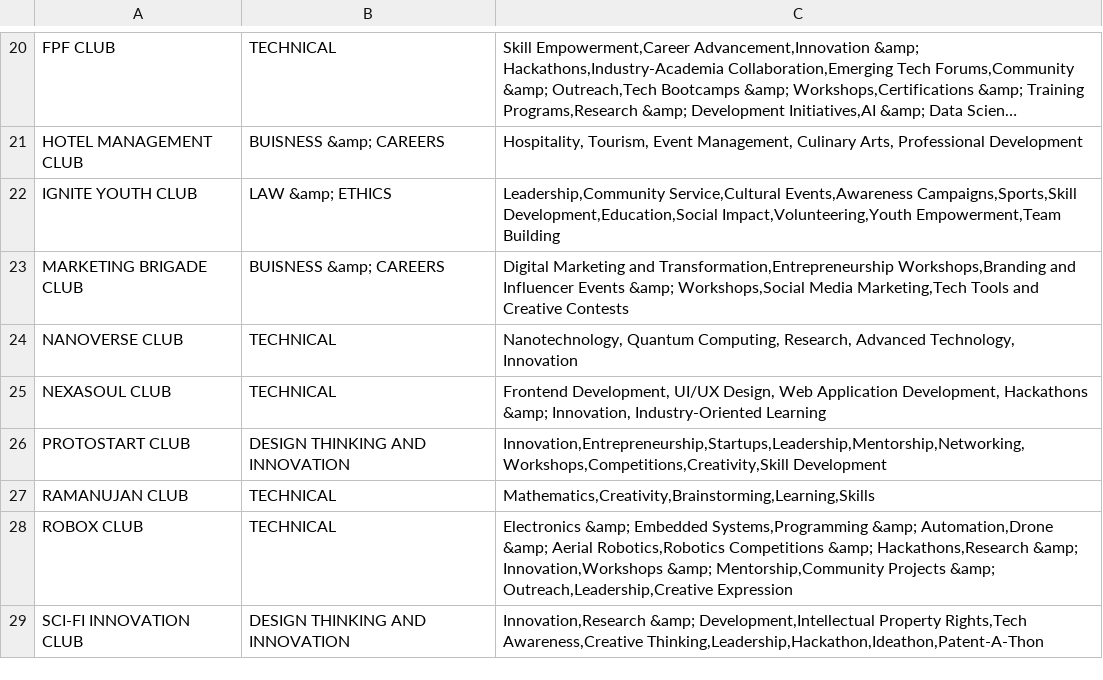
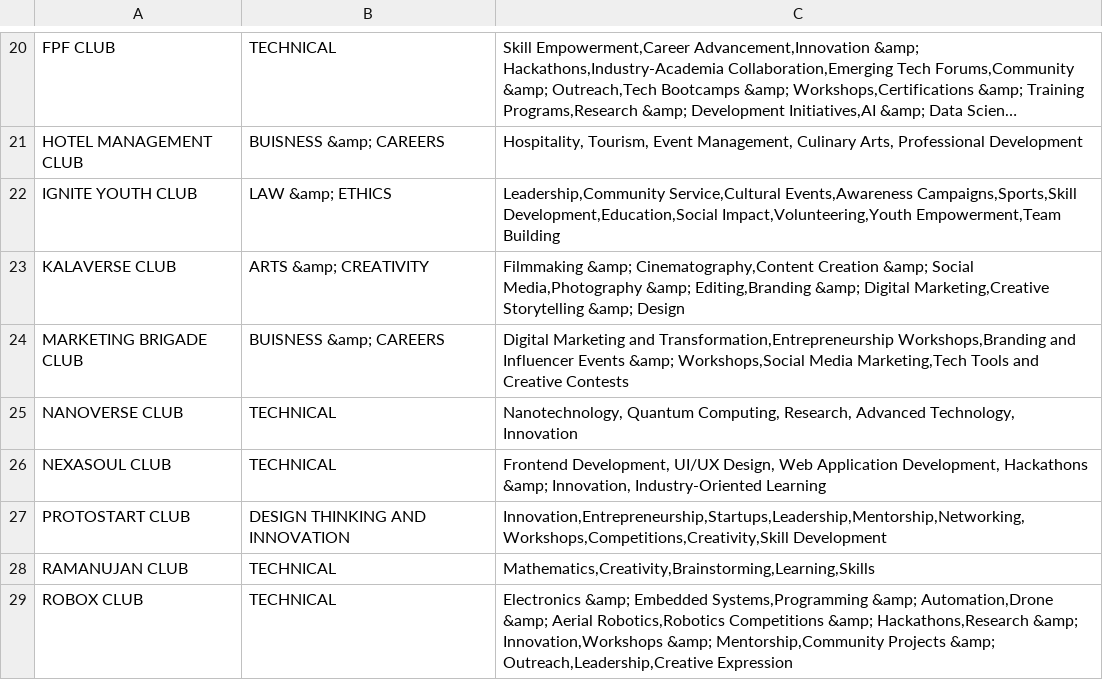
Before and after one commit to x-LANsolo-x/cuchd.in-daa-page, a CSV file: club_categories.csv, drawn as a sheet; only a part is shown, gaps mark what is left out; the shorter side is filled out with more unchanged rows; long unchanged cells end in ….

Commit message:
kalaverse

```diff
--- a/club_categories.csv
+++ b/club_categories.csv
@@ -22,2 +22,3 @@ HOTEL MANAGEMENT CLUB,BUISNESS &amp; CAREERS,"Hospitality, Tourism, Event Manage
 IGNITE YOUTH CLUB,LAW &amp; ETHICS,"Leadership,Community Service,Cultural Events,Awareness Campaigns,Sports,Skill Development,Education,Social Impact,Volunteering,Youth Empowerment,Team Building"
+KALAVERSE CLUB,ARTS &amp; CREATIVITY,"Filmmaking &amp; Cinematography,Content Creation &amp; Social Media,Photography &amp; Editing,Branding &amp; Digital Marketing,Creative Storytelling &amp; Design"
 MARKETING BRIGADE CLUB,BUISNESS &amp; CAREERS,"Digital Marketing and Transformation,Entrepreneurship Workshops,Branding and Influencer Events &amp; Workshops,Social Media Marketing,Tech Tools and Creative Contests"
```
Also changed, not shown: clubs_descriptions.csv, 4 other files.
